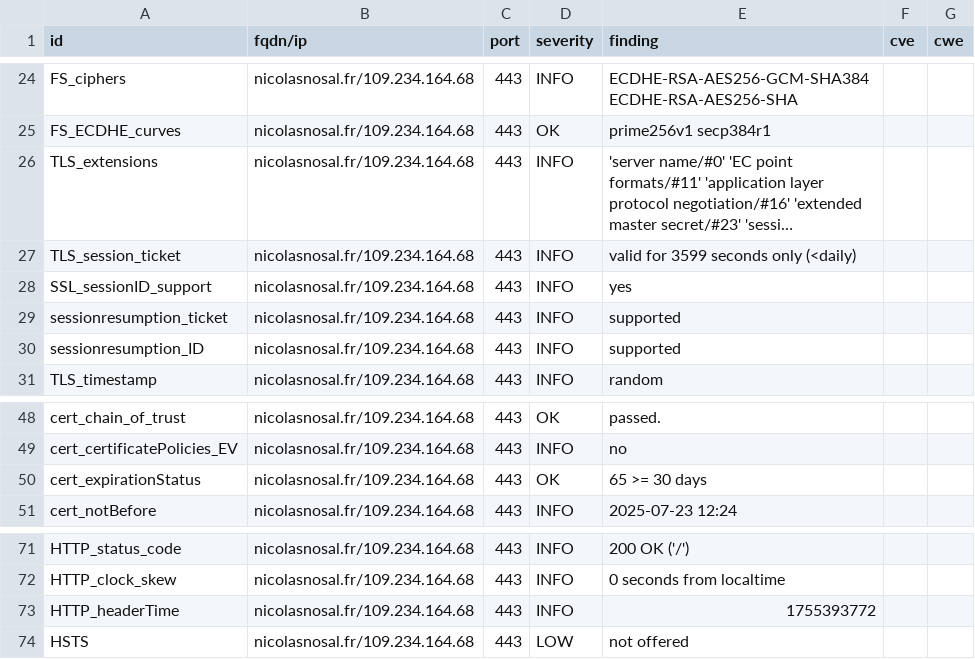
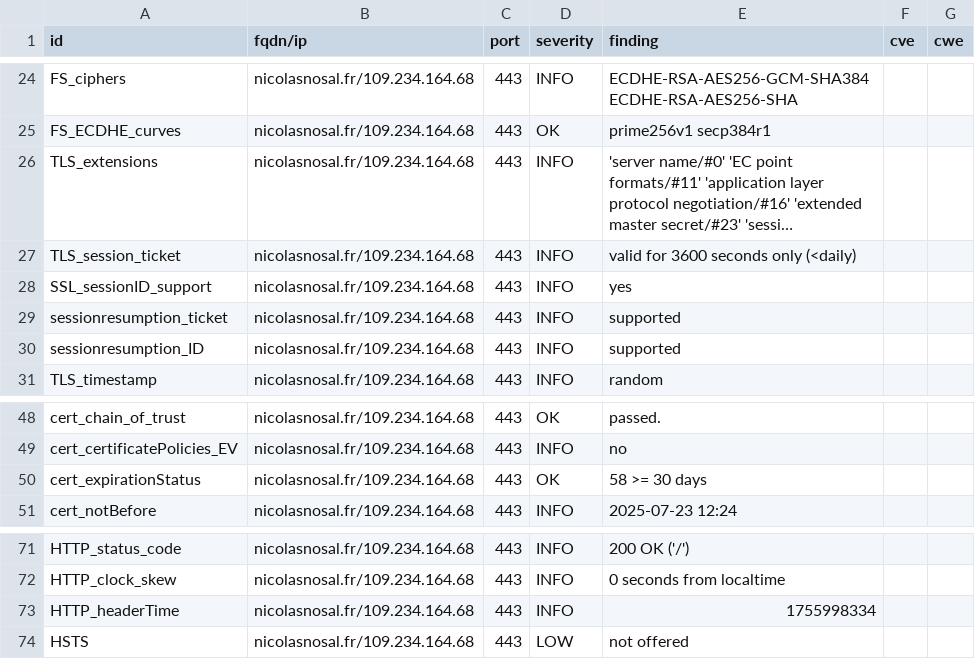
Before and after one commit to nnosal/dashlord, a CSV file: results/aHR0cHM6Ly9uaWNvbGFzbm9zYWwuZnIv/testssl.csv, drawn as a sheet; only a part is shown, gaps mark what is left out; long unchanged cells end in …; the diff names each change by its address in the sheet, - before the commit and + after, or states it on an @@ line.

```diff
--- a/results/aHR0cHM6Ly9uaWNvbGFzbm9zYWwuZnIv/testssl.csv
+++ b/results/aHR0cHM6Ly9uaWNvbGFzbm9zYWwuZnIv/testssl.csv
-E27 (finding): valid for 3599 seconds only (<daily)
+E27 (finding): valid for 3600 seconds only (<daily)
-E50 (finding): 65 >= 30 days
+E50 (finding): 58 >= 30 days
-E73 (finding): 1755393772
+E73 (finding): 1755998334
```
Also changed, not shown: 9 other files.
